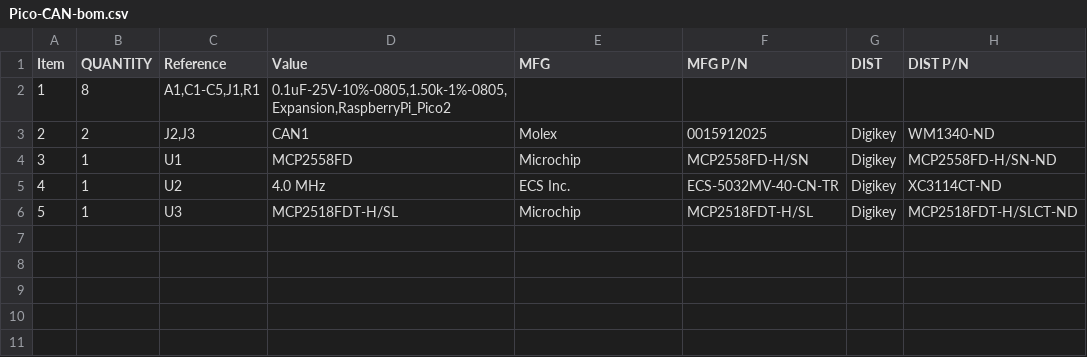
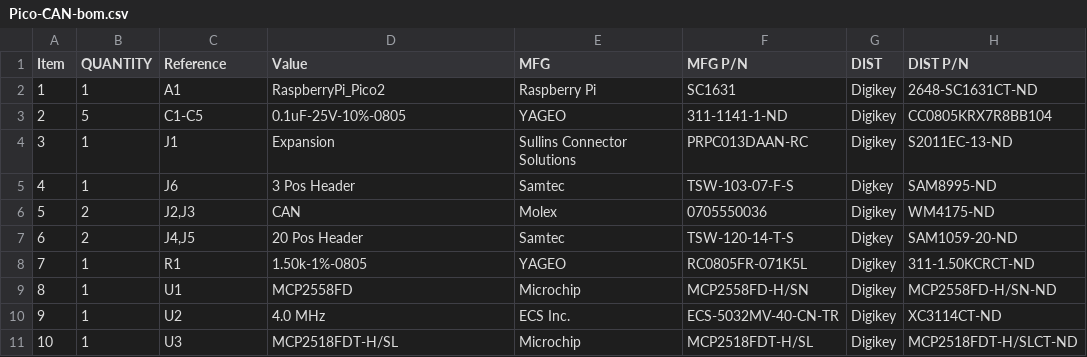
Before and after one commit to RealtimeRoboticsGroup/electrical, a CSV file: circuit-boards/Pico-CAN/Output-Files/Assembly-Files/Pico-CAN-bom.csv, drawn as a sheet; removed rows and columns are numbered as before the commit, all else as after; the diff names each change by its address in the sheet, - before the commit and + after, or states it on an @@ line.

```diff
--- a/circuit-boards/Pico-CAN/Output-Files/Assembly-Files/Pico-CAN-bom.csv
+++ b/circuit-boards/Pico-CAN/Output-Files/Assembly-Files/Pico-CAN-bom.csv
-row 2: 1 | 8 | A1,C1-C5,J1,R1 | 0.1uF-25V-10%-0805,1.50k-1%-0805,Expansion,RaspberryPi_Pico2
+row 2: 1 | 1 | A1 | RaspberryPi_Pico2 | Raspberry Pi | SC1631 | Digikey | 2648-SC1631CT-ND
+row 3: 2 | 5 | C1-C5 | 0.1uF-25V-10%-0805 | YAGEO | 311-1141-1-ND | Digikey | CC0805KRX7R8BB104
+row 4: 3 | 1 | J1 | Expansion | Sullins Connector Solutions | PRPC013DAAN-RC | Digikey | S2011EC-13-ND
+row 5: 4 | 1 | J6 | 3 Pos Header | Samtec | TSW-103-07-F-S | Digkey | SAM8995-ND
@@ column A (Item) renumbered from row 6 down @@
-D6 (Value): CAN1
+D6 (Value): CAN
-F6 (MFG P/N): 0015912025
+F6 (MFG P/N): 0705550036
-H6 (DIST P/N): WM1340-ND
+H6 (DIST P/N): WM4175-ND
+row 7: 6 | 2 | J4,J5 | 20 Pos Header | Samtec | TSW-120-14-T-S | Digkey | SAM1059-20-ND
+row 8: 7 | 1 | R1 | 1.50k-1%-0805 | YAGEO | RC0805FR-071K5L | Digikey | 311-1.50KCRCT-ND
```
Also changed, not shown: 26 other files.
